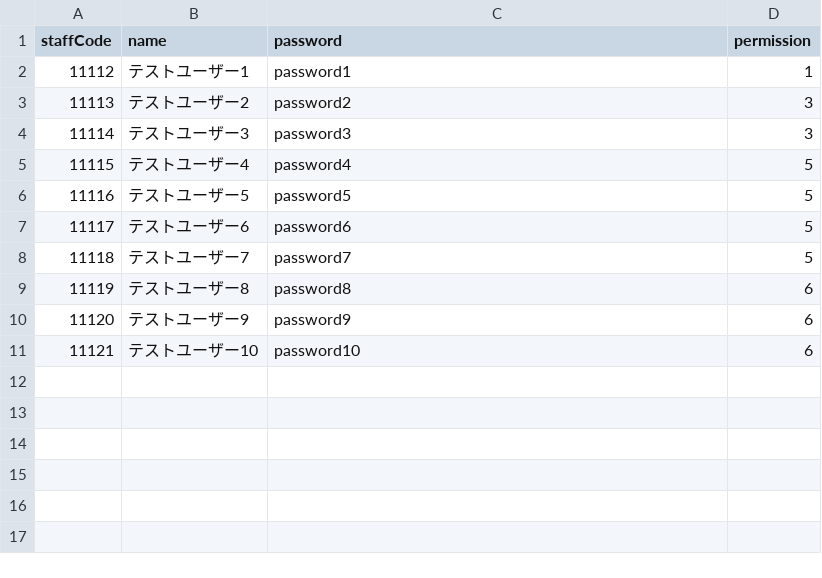
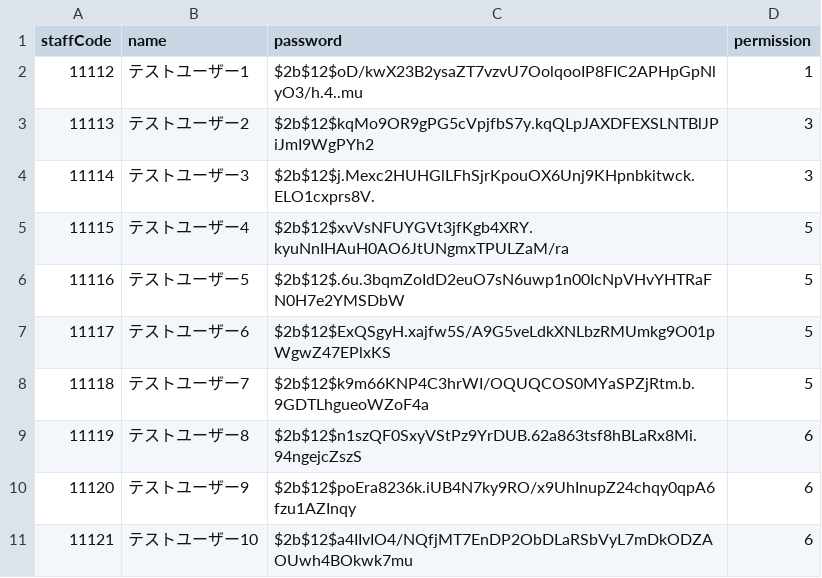
Before and after one commit to Ludens3562/POS_regi, a CSV file: csv/staffs.csv, drawn as a sheet.

```diff
--- a/csv/staffs.csv
+++ b/csv/staffs.csv
@@ -1,11 +1,11 @@
 staffCode, name, password, permission
-11112, テストユーザー1, password1, 1
-11113, テストユーザー2, password2, 3
-11114, テストユーザー3, password3, 3
-11115, テストユーザー4, password4, 5
-11116, テストユーザー5, password5, 5
-11117, テストユーザー6, password6, 5
-11118, テストユーザー7, password7, 5
-11119, テストユーザー8, password8, 6
-11120, テストユーザー9, password9, 6
-11121, テストユーザー10, password10, 6
+11112, テストユーザー1,$2b$12$oD/kwX23B2ysaZT7vzvU7OolqooIP8FIC2APHpGpNlyO3/h.4..mu,1
+11113, テストユーザー2,$2b$12$kqMo9OR9gPG5cVpjfbS7y.kqQLpJAXDFEXSLNTBlJPiJmI9WgPYh2,3
+11114, テストユーザー3,$2b$12$j.Mexc2HUHGlLFhSjrKpouOX6Unj9KHpnbkitwck.ELO1cxprs8V.,3
+11115, テストユーザー4,$2b$12$xvVsNFUYGVt3jfKgb4XRY.kyuNnIHAuH0AO6JtUNgmxTPULZaM/ra,5
+11116, テストユーザー5,$2b$12$.6u.3bqmZoIdD2euO7sN6uwp1n00IcNpVHvYHTRaFN0H7e2YMSDbW,5
+11117, テストユーザー6,$2b$12$ExQSgyH.xajfw5S/A9G5veLdkXNLbzRMUmkg9O01pWgwZ47EPlxKS,5
+11118, テストユーザー7,$2b$12$k9m66KNP4C3hrWI/OQUQCOS0MYaSPZjRtm.b.9GDTLhgueoWZoF4a,5
+11119, テストユーザー8,$2b$12$n1szQF0SxyVStPz9YrDUB.62a863tsf8hBLaRx8Mi.94ngejcZszS,6
+11120, テストユーザー9,$2b$12$poEra8236k.iUB4N7ky9RO/x9UhInupZ24chqy0qpA6fzu1AZInqy,6
+11121, テストユーザー10,$2b$12$a4IIvIO4/NQfjMT7EnDP2ObDLaRSbVyL7mDkODZAOUwh4BOkwk7mu,6
```
Also changed, not shown: 2 other files.
